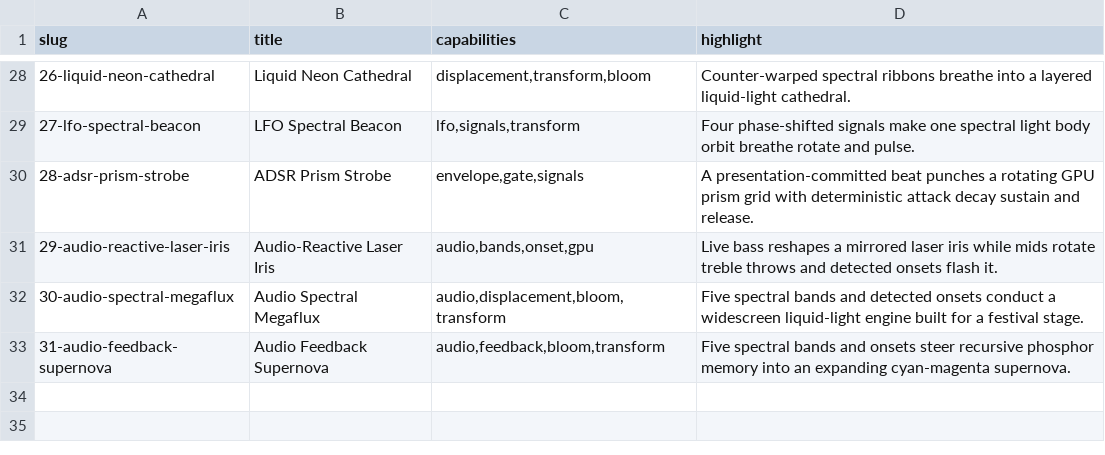
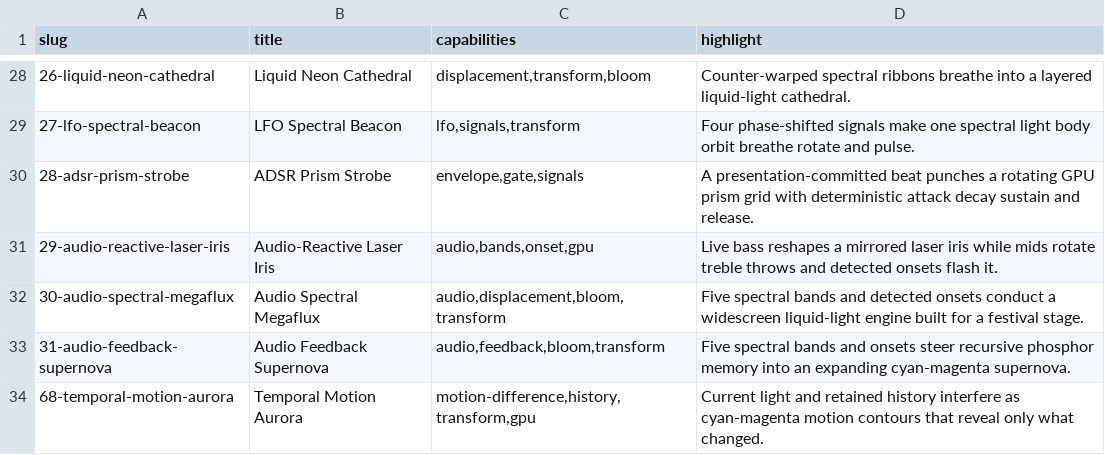
Before and after one commit to clintecker/sophon-gallery, a TSV file: showcase.tsv, drawn as a sheet; only a part is shown, gaps mark what is left out; the diff names each change by its address in the sheet, - before the commit and + after, or states it on an @@ line.

Commit message:
Publish temporal motion aurora (#12)

```diff
--- a/showcase.tsv
+++ b/showcase.tsv
+row 34: 68-temporal-motion-aurora | Temporal Motion Aurora | motion-difference,history,transform,gpu | Current light and retained history interfere as cyan-magenta motion contours that reveal only what changed.
```
Also changed, not shown: 3 other files.
